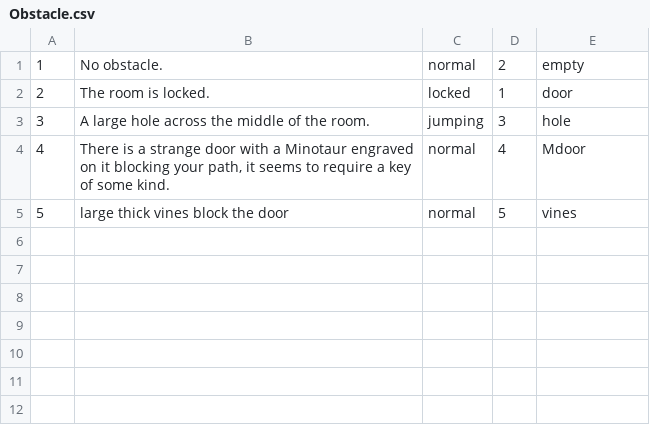
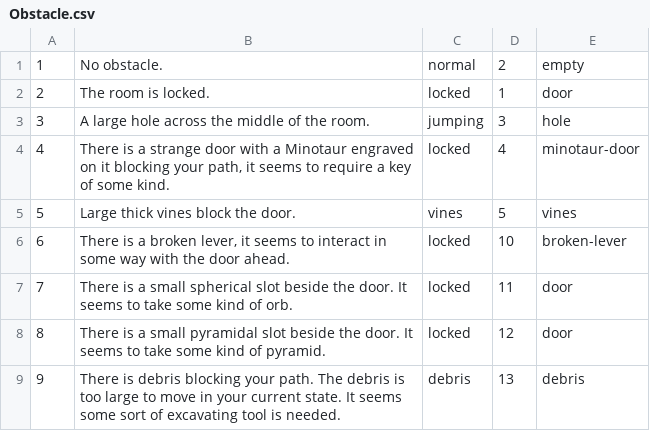
Before and after one commit to andersonjackc/Minotaurs_Labyrinth, a CSV file: src/edu/ycp/CS320_Minotaurs_Labyrinth/tables/Obstacle.csv, drawn as a sheet.

Commit message:
made obstacles work and added more

```diff
--- a/src/edu/ycp/CS320_Minotaurs_Labyrinth/tables/Obstacle.csv
+++ b/src/edu/ycp/CS320_Minotaurs_Labyrinth/tables/Obstacle.csv
@@ -3,3 +3,7 @@
 3|A large hole across the middle of the room.|jumping|3|hole
-4|There is a strange door with a Minotaur engraved on it blocking your path, it seems to require a key of some kind.|normal|4|Mdoor
-5|large thick vines block the door|normal|5|vines
+4|There is a strange door with a Minotaur engraved on it blocking your path, it seems to require a key of some kind.|locked|4|minotaur-door
+5|Large thick vines block the door.|vines|5|vines
+6|There is a broken lever, it seems to interact in some way with the door ahead.|locked|10|broken-lever
+7|There is a small spherical slot beside the door. It seems to take some kind of orb.|locked|11|door
+8|There is a small pyramidal slot beside the door. It seems to take some kind of pyramid.|locked|12|door
+9|There is debris blocking your path. The debris is too large to move in your current state. It seems some sort of excavating tool is needed.|debris|13|debris
```
